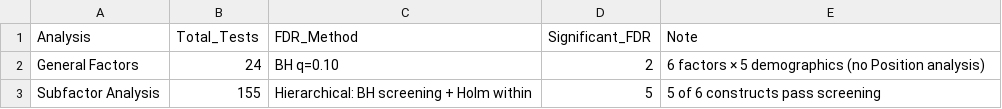
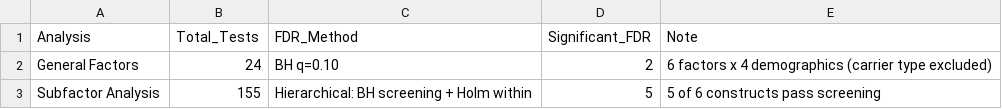
Before and after one commit to mikehickey2/US-Airline-Pilot-Retention-Analysis, a CSV file: output/tables/unified_analysis_regional/combined_summary.csv, drawn as a sheet.

```diff
--- a/output/tables/unified_analysis_regional/combined_summary.csv
+++ b/output/tables/unified_analysis_regional/combined_summary.csv
@@ -1,3 +1,3 @@
 Analysis,Total_Tests,FDR_Method,Significant_FDR,Note
-General Factors,24,BH q=0.10,2,6 factors × 5 demographics (no Position analysis)
+General Factors,24,BH q=0.10,2,6 factors x 4 demographics (carrier type excluded)
 Subfactor Analysis,155,Hierarchical: BH screening + Holm within,5,5 of 6 constructs pass screening
```
Also changed, not shown: output/tables/unified_analysis_regional/retention_summary.csv, 3 other files.
